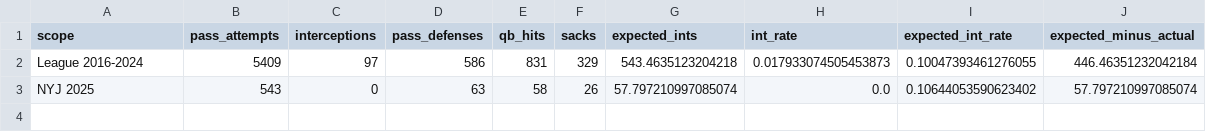
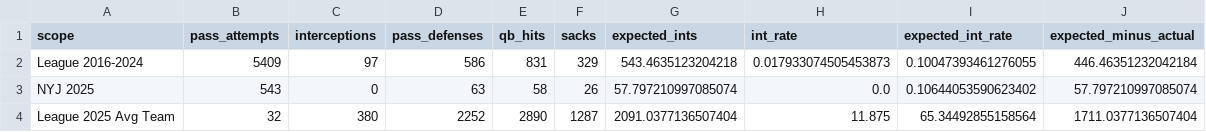
Before and after one commit to asuttt/Jets-Data, a CSV file: Frontend/public/data/nyj_2025_int_summary.csv, drawn as a sheet.

```diff
--- a/Frontend/public/data/nyj_2025_int_summary.csv
+++ b/Frontend/public/data/nyj_2025_int_summary.csv
@@ -3 +3,2 @@ League 2016-2024,5409,97,586,831,329,543.4635123204218,0.017933074505453873,0.10
 NYJ 2025,543,0,63,58,26,57.797210997085074,0.0,0.10644053590623402,57.797210997085074
+League 2025 Avg Team,32,380,2252,2890,1287,2091.0377136507404,11.875,65.34492855158564,1711.0377136507404
```
Also changed, not shown: Frontend/public/data/nyj_2025_int_per_game.csv, 3 other files.
